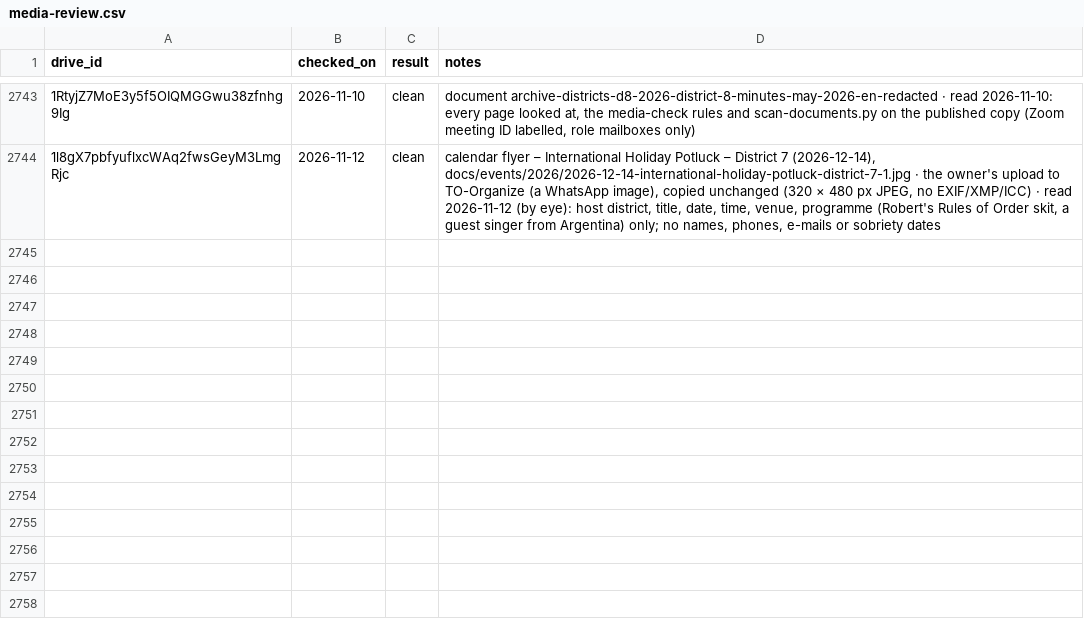
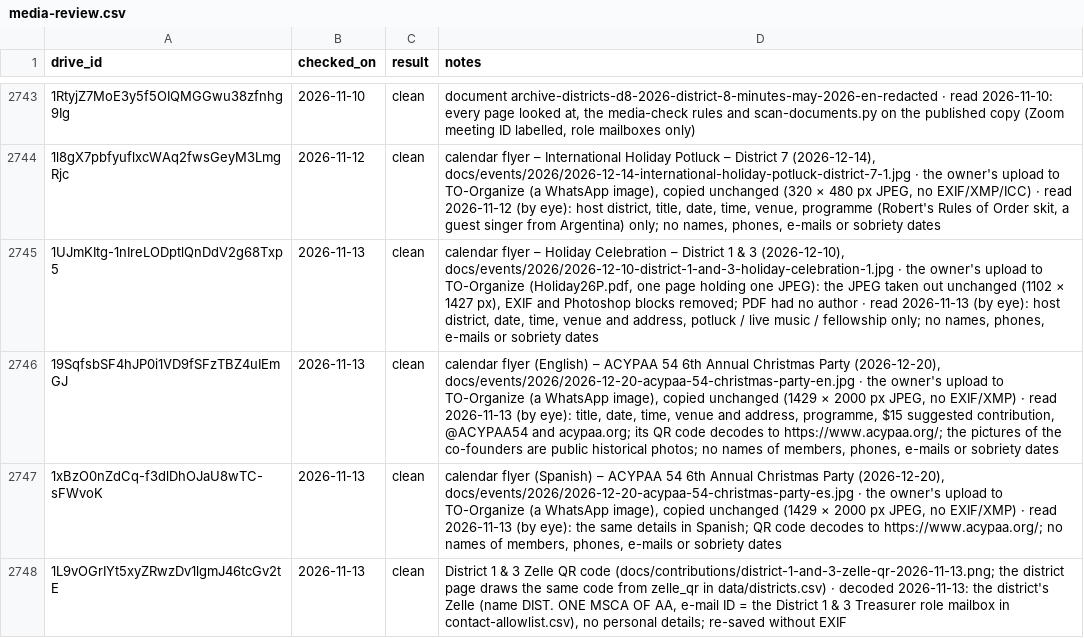
Before and after one commit to MKP715/MSCA09, a CSV file: data/media-review.csv, drawn as a sheet; only a part is shown, gaps mark what is left out.

```diff
--- a/data/media-review.csv
+++ b/data/media-review.csv
@@ -2744 +2744,5 @@ drive_id,checked_on,result,notes
 1l8gX7pbfyuflxcWAq2fwsGeyM3LmgRjc,2026-11-12,clean,"calendar flyer – International Holiday Potluck – District 7 (2026-12-14), docs/events/2026/2026-12-14-international-holiday-potluck-district-7-1.jpg · the owner's upload to TO-Organize (a WhatsApp image), copied unchanged (320 × 480 px JPEG, no EXIF/XMP/ICC) · read 2026-11-12 (by eye): host district, title, date, time, venue, programme (Robert's Rules of Order skit, a guest singer from Argentina) only; no names, phones, e-mails or sobriety dates"
+1UJmKItg-1nIreLODptlQnDdV2g68Txp5,2026-11-13,clean,"calendar flyer – Holiday Celebration – District 1 & 3 (2026-12-10), docs/events/2026/2026-12-10-district-1-and-3-holiday-celebration-1.jpg · the owner's upload to TO-Organize (Holiday26P.pdf, one page holding one JPEG): the JPEG taken out unchanged (1102 × 1427 px), EXIF and Photoshop blocks removed; PDF had no author · read 2026-11-13 (by eye): host district, date, time, venue and address, potluck / live music / fellowship only; no names, phones, e-mails or sobriety dates"
+19SqfsbSF4hJP0i1VD9fSFzTBZ4uIEmGJ,2026-11-13,clean,"calendar flyer (English) – ACYPAA 54 6th Annual Christmas Party (2026-12-20), docs/events/2026/2026-12-20-acypaa-54-christmas-party-en.jpg · the owner's upload to TO-Organize (a WhatsApp image), copied unchanged (1429 × 2000 px JPEG, no EXIF/XMP) · read 2026-11-13 (by eye): title, date, time, venue and address, programme, $15 suggested contribution, @ACYPAA54 and acypaa.org; its QR code decodes to https://www.acypaa.org/; the pictures of the co-founders are public historical photos; no names of members, phones, e-mails or sobriety dates"
+1xBzO0nZdCq-f3dlDhOJaU8wTC-sFWvoK,2026-11-13,clean,"calendar flyer (Spanish) – ACYPAA 54 6th Annual Christmas Party (2026-12-20), docs/events/2026/2026-12-20-acypaa-54-christmas-party-es.jpg · the owner's upload to TO-Organize (a WhatsApp image), copied unchanged (1429 × 2000 px JPEG, no EXIF/XMP) · read 2026-11-13 (by eye): the same details in Spanish; QR code decodes to https://www.acypaa.org/; no names of members, phones, e-mails or sobriety dates"
+1L9vOGrIYt5xyZRwzDv1lgmJ46tcGv2tE,2026-11-13,clean,"District 1 & 3 Zelle QR code (docs/contributions/district-1-and-3-zelle-qr-2026-11-13.png; the district page draws the same code from zelle_qr in data/districts.csv) · decoded 2026-11-13: the district's Zelle (name DIST. ONE MSCA OF AA, e-mail ID = the District 1 & 3 Treasurer role mailbox in contact-allowlist.csv), no personal details; re-saved without EXIF"
```
Also changed, not shown: data/contact-allowlist.csv, data/districts.csv, 10 other files.
